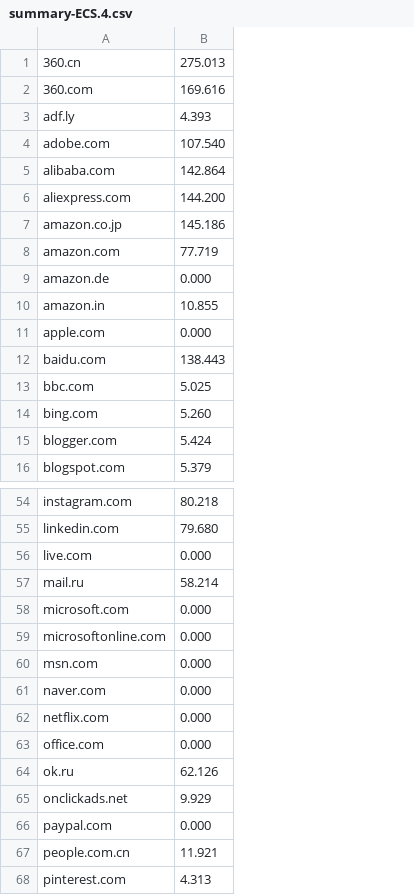
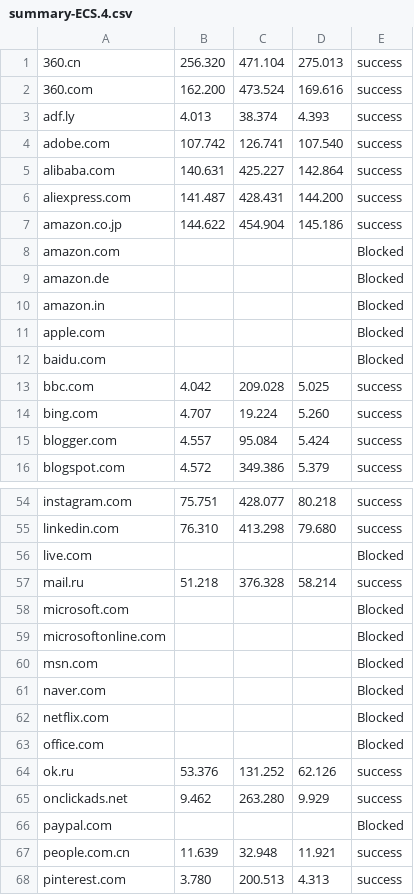
Before and after one commit to huwcbjones/COMP2207, a CSV file: Exercise_2/data/summary-ECS.4.csv, drawn as a sheet; only a part is shown, gaps mark what is left out; addresses are those after the commit; the diff covers the shown part only; the diff names each change by its address in the sheet, - before the commit and + after, or states it on an @@ line.

Commit message:
Updated summary and produced new summary files

```diff
--- a/Exercise_2/data/summary-ECS.4.csv
+++ b/Exercise_2/data/summary-ECS.4.csv
+column B, rows 1-16: 256.320 | 162.200 | 4.013 | 107.742 | 140.631 | 141.487 | 144.622 |  |  |  |  |  | 4.042 | 4.707 | 4.557 | 4.572; rows 54-68: 75.751 | 76.310 |  | 51.218 |  |  |  |  |  |  | 53.376 | 9.462 |  | 11.639 | 3.780
+column C, rows 1-16: 471.104 | 473.524 | 38.374 | 126.741 | 425.227 | 428.431 | 454.904 |  |  |  |  |  | 209.028 | 19.224 | 95.084 | 349.386; rows 54-68: 428.077 | 413.298 |  | 376.328 |  |  |  |  |  |  | 131.252 | 263.280 |  | 32.948 | 200.513
+column E, rows 1-16: success | success | success | success | success | success | success | Blocked | Blocked | Blocked | Blocked | Blocked | success | success | success | success; rows 54-68: success | success | Blocked | success | Blocked | Blocked | Blocked | Blocked | Blocked | Blocked | success | success | Blocked | success | success
-D8: 77.719
+D8: (empty)
-D9: 0.000
+D9: (empty)
-D10: 10.855
+D10: (empty)
-D11: 0.000
+D11: (empty)
-D12: 138.443
+D12: (empty)
-D56: 0.000
+D56: (empty)
-D58:D63: 0.000
+D58:D63: (empty)
-D66: 0.000
+D66: (empty)
```
Also changed, not shown: 9 edited cells elsewhere in this file, Exercise_2/data/summary-ECS.6.csv, Exercise_2/data/summary-huwcbjones.4.csv, 2 other files.
